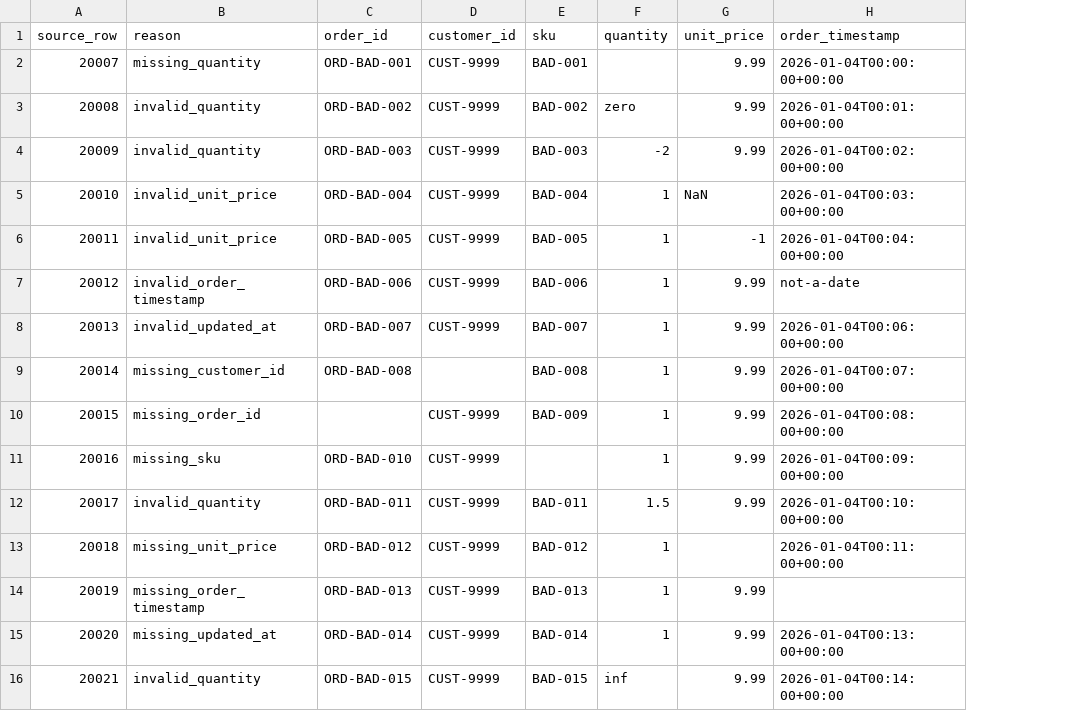
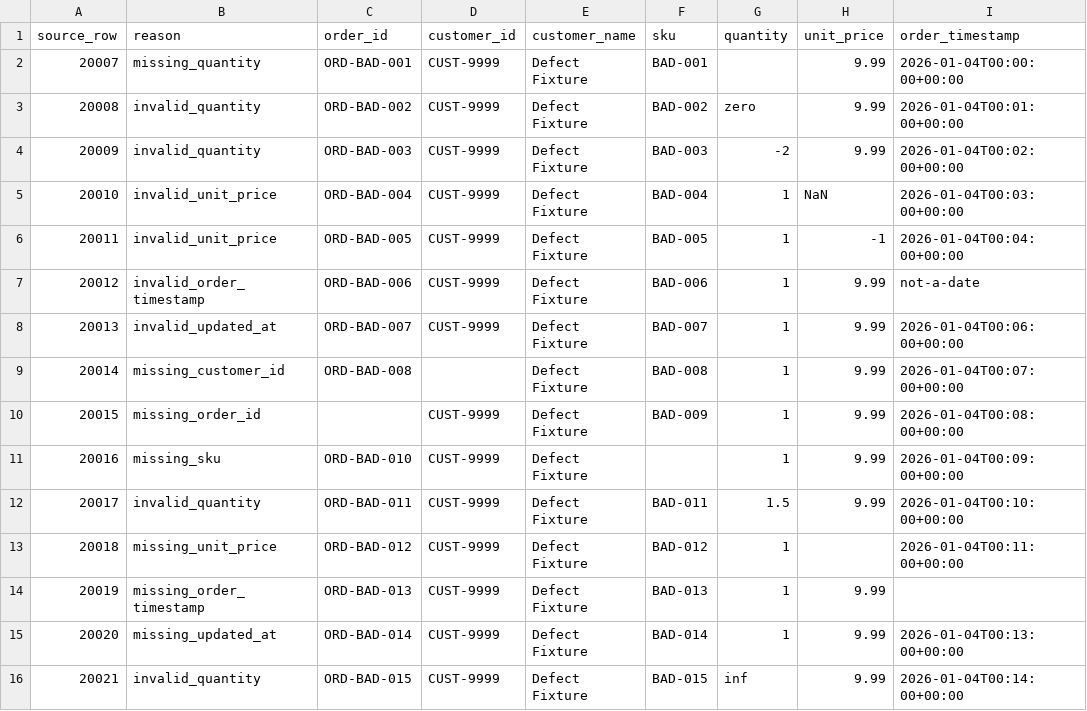
Before and after one commit to prakashmmali2/ETL_Data-Pipeline-for-Fynd, a CSV file: data/rejects.csv, drawn as a sheet; only a part is shown; the diff names each change by its address in the sheet, - before the commit and + after, or states it on an @@ line.

```diff
--- a/data/rejects.csv
+++ b/data/rejects.csv
+column E (customer_name), rows 2-16: all Defect Fixture
```
Also changed, not shown: 24 other files.
